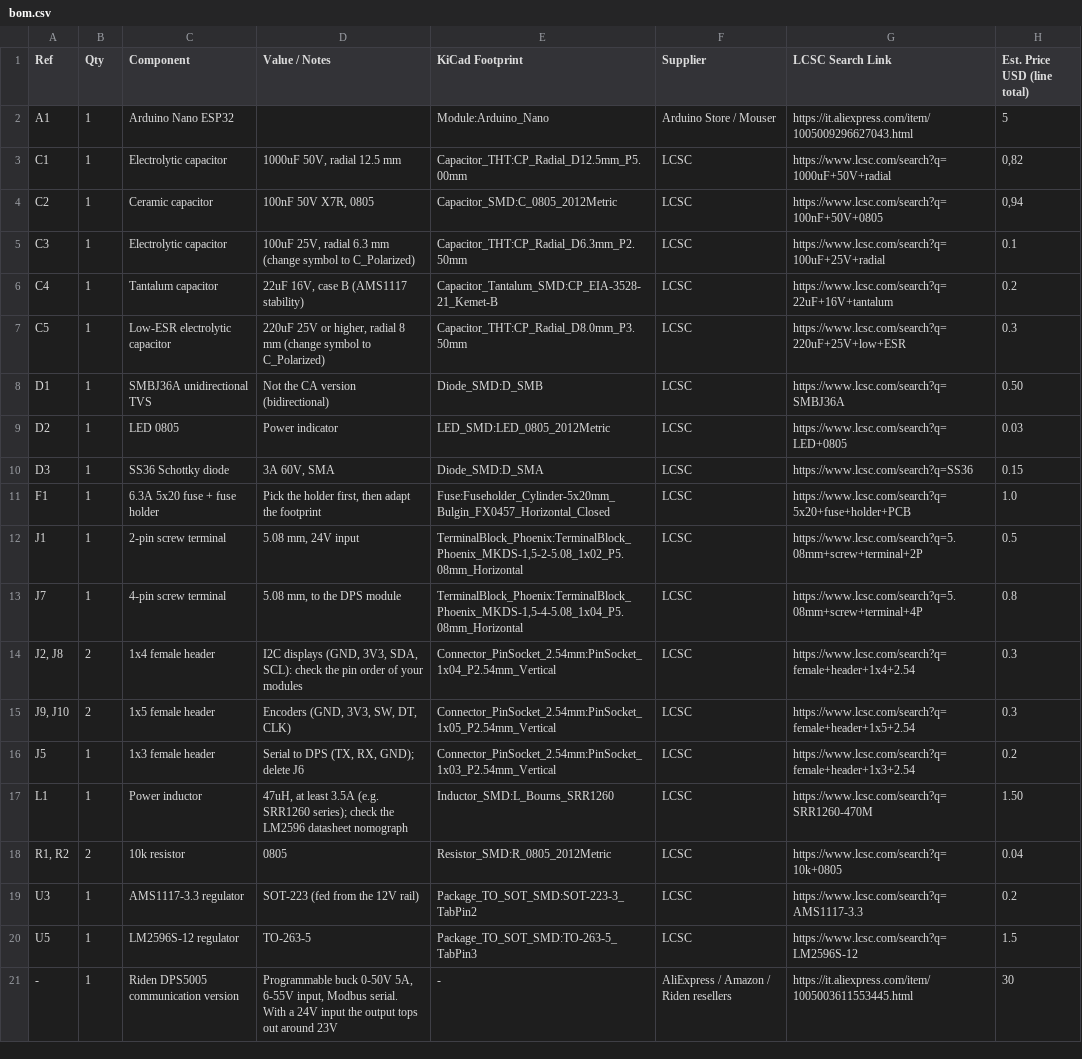
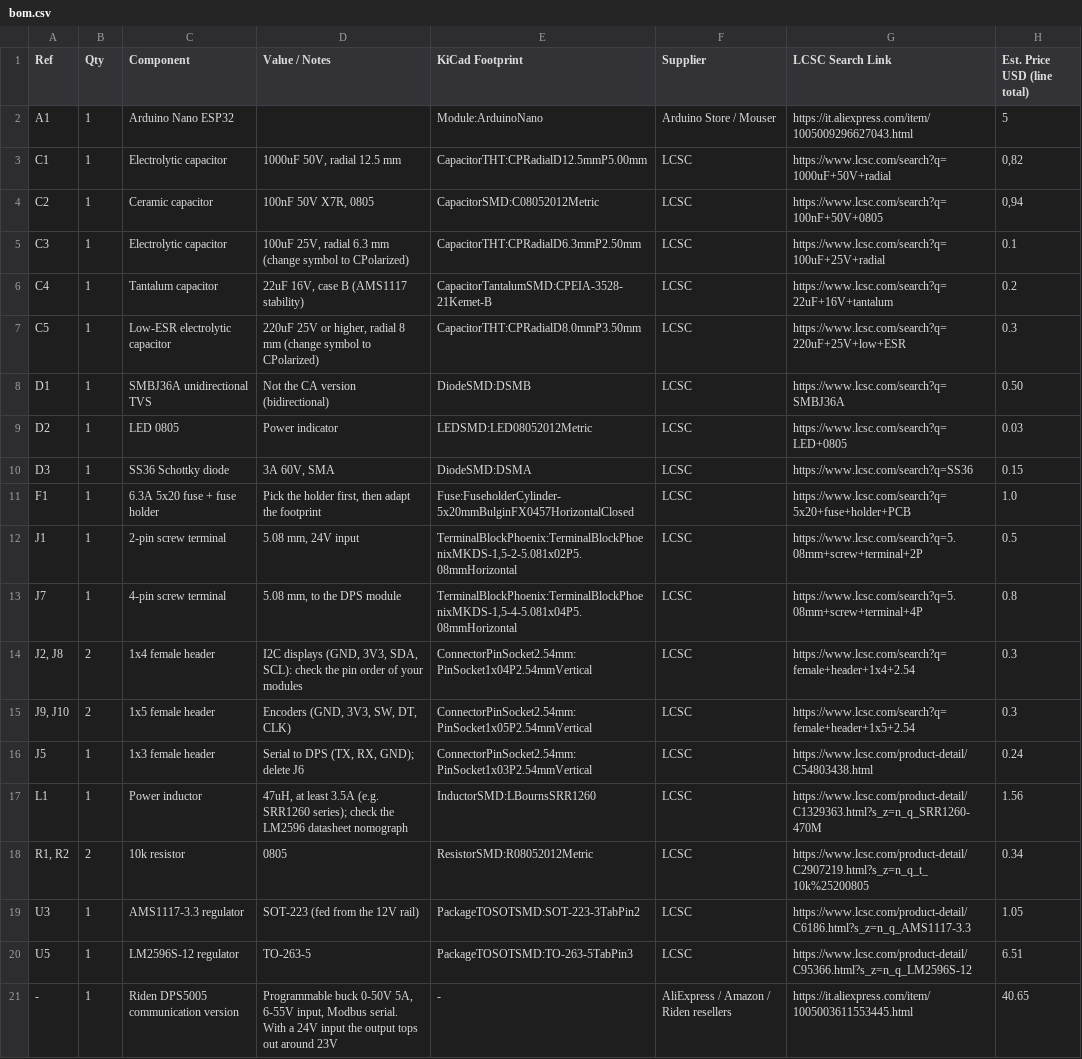
Before and after one commit to HexFud/Bench-power-supply, a CSV file: bom.csv, drawn as a sheet; only a part is shown; the diff covers the shown part only; the diff names each change by its address in the sheet, - before the commit and + after, or states it on an @@ line.

Commit message:
Update bom.csv

```diff
--- a/bom.csv
+++ b/bom.csv
-E2 (KiCad Footprint): Module:Arduino_Nano
+E2 (KiCad Footprint): Module:ArduinoNano
-E3 (KiCad Footprint): Capacitor_THT:CP_Radial_D12.5mm_P5.00mm
+E3 (KiCad Footprint): CapacitorTHT:CPRadialD12.5mmP5.00mm
-E4 (KiCad Footprint): Capacitor_SMD:C_0805_2012Metric
+E4 (KiCad Footprint): CapacitorSMD:C08052012Metric
-D5 (Value / Notes): …symbol to C_Polarized)
+D5 (Value / Notes): …symbol to CPolarized)
-E5 (KiCad Footprint): Capacitor_THT:CP_Radial_D6.3mm_P2.50mm
+E5 (KiCad Footprint): CapacitorTHT:CPRadialD6.3mmP2.50mm
-E6 (KiCad Footprint): Capacitor_Tantalum_SMD:CP_EIA-3528-21_Kemet-B
+E6 (KiCad Footprint): CapacitorTantalumSMD:CPEIA-3528-21Kemet-B
-D7 (Value / Notes): …symbol to C_Polarized)
+D7 (Value / Notes): …symbol to CPolarized)
-E7 (KiCad Footprint): Capacitor_THT:CP_Radial_D8.0mm_P3.50mm
+E7 (KiCad Footprint): CapacitorTHT:CPRadialD8.0mmP3.50mm
-E8 (KiCad Footprint): Diode_SMD:D_SMB
+E8 (KiCad Footprint): DiodeSMD:DSMB
-E9 (KiCad Footprint): LED_SMD:LED_0805_2012Metric
+E9 (KiCad Footprint): LEDSMD:LED08052012Metric
-E10 (KiCad Footprint): Diode_SMD:D_SMA
+E10 (KiCad Footprint): DiodeSMD:DSMA
-E11 (KiCad Footprint): Fuse:Fuseholder_Cylinder-5x20mm_Bulgin_FX0457_Horizontal_Closed
+E11 (KiCad Footprint): Fuse:FuseholderCylinder-5x20mmBulginFX0457HorizontalClosed
-E12 (KiCad Footprint): TerminalBlock_Phoenix:TerminalBlock_Phoenix_MKDS-1,5-2-5.08_1x02_P5.08mm_Horizontal
+E12 (KiCad Footprint): TerminalBlockPhoenix:TerminalBlockPhoenixMKDS-1,5-2-5.081x02P5.08mmHorizontal
-E13 (KiCad Footprint): TerminalBlock_Phoenix:TerminalBlock_Phoenix_MKDS-1,5-4-5.08_1x04_P5.08mm_Horizontal
+E13 (KiCad Footprint): TerminalBlockPhoenix:TerminalBlockPhoenixMKDS-1,5-4-5.081x04P5.08mmHorizontal
-E14 (KiCad Footprint): Connector_PinSocket_2.54mm:PinSocket_1x04_P2.54mm_Vertical
+E14 (KiCad Footprint): ConnectorPinSocket2.54mm:PinSocket1x04P2.54mmVertical
-E15 (KiCad Footprint): Connector_PinSocket_2.54mm:PinSocket_1x05_P2.54mm_Vertical
+E15 (KiCad Footprint): ConnectorPinSocket2.54mm:PinSocket1x05P2.54mmVertical
-E16 (KiCad Footprint): Connector_PinSocket_2.54mm:PinSocket_1x03_P2.54mm_Vertical
+E16 (KiCad Footprint): ConnectorPinSocket2.54mm:PinSocket1x03P2.54mmVertical
-G16 (LCSC Search Link): https://www.lcsc.com/search?q=female+header+1x3+2.54
+G16 (LCSC Search Link): https://www.lcsc.com/product-detail/C54803438.html
-H16 (Est. Price USD (line total)): 0.2
+H16 (Est. Price USD (line total)): 0.24
-E17 (KiCad Footprint): Inductor_SMD:L_Bourns_SRR1260
+E17 (KiCad Footprint): InductorSMD:LBournsSRR1260
-G17 (LCSC Search Link): https://www.lcsc.com/search?q=SRR1260-470M
+G17 (LCSC Search Link): https://www.lcsc.com/product-detail/C1329363.html?s_z=n_q_SRR1260-470M
-H17 (Est. Price USD (line total)): 1.50
+H17 (Est. Price USD (line total)): 1.56
-E18 (KiCad Footprint): Resistor_SMD:R_0805_2012Metric
+E18 (KiCad Footprint): ResistorSMD:R08052012Metric
-G18 (LCSC Search Link): https://www.lcsc.com/search?q=10k+0805
+G18 (LCSC Search Link): https://www.lcsc.com/product-detail/C2907219.html?s_z=n_q_t_10k%25200805
-H18 (Est. Price USD (line total)): 0.04
+H18 (Est. Price USD (line total)): 0.34
-E19 (KiCad Footprint): Package_TO_SOT_SMD:SOT-223-3_TabPin2
+E19 (KiCad Footprint): PackageTOSOTSMD:SOT-223-3TabPin2
-G19 (LCSC Search Link): https://www.lcsc.com/search?q=AMS1117-3.3
+G19 (LCSC Search Link): https://www.lcsc.com/product-detail/C6186.html?s_z=n_q_AMS1117-3.3
-H19 (Est. Price USD (line total)): 0.2
+H19 (Est. Price USD (line total)): 1.05
-E20 (KiCad Footprint): Package_TO_SOT_SMD:TO-263-5_TabPin3
+E20 (KiCad Footprint): PackageTOSOTSMD:TO-263-5TabPin3
-G20 (LCSC Search Link): https://www.lcsc.com/search?q=LM2596S-12
+G20 (LCSC Search Link): https://www.lcsc.com/product-detail/C95366.html?s_z=n_q_LM2596S-12
-H20 (Est. Price USD (line total)): 1.5
+H20 (Est. Price USD (line total)): 6.51
-H21 (Est. Price USD (line total)): 30
+H21 (Est. Price USD (line total)): 40.65
```
Also changed, not shown: 3 added rows, 2 removed rows and 5 edited cells elsewhere in this file.
